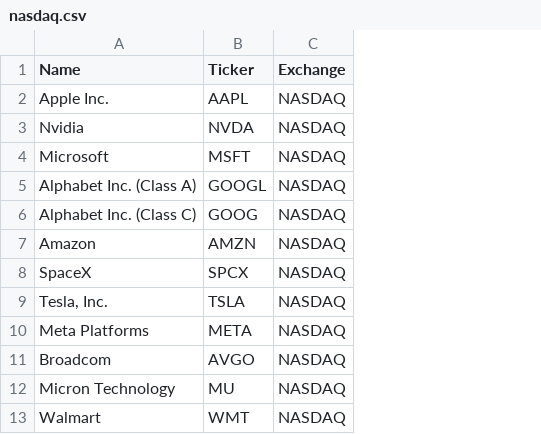
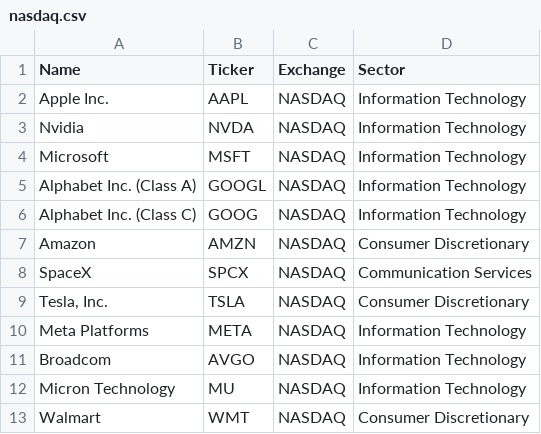
Before and after one commit to chartsmaster1/watchlist-utils, a CSV file: public/data/nasdaq.csv, drawn as a sheet; only a part is shown; the diff names each change by its address in the sheet, - before the commit and + after, or states it on an @@ line.

Commit message:
Add Sector to Dow and Nasdaq-100 outputs (GICS names; Nasdaq ICB industry mapped to GICS)

```diff
--- a/public/data/nasdaq.csv
+++ b/public/data/nasdaq.csv
+column D (Sector), rows 2-13: Information Technology | Information Technology | Information Technology | Information Technology | Information Technology | Consumer Discretionary | Communication Services | Consumer Discretionary | Information Technology | Information Technology | Information Technology | Consumer Discretionary
```
Also changed, not shown: public/data/dow.csv, 5 other files.
